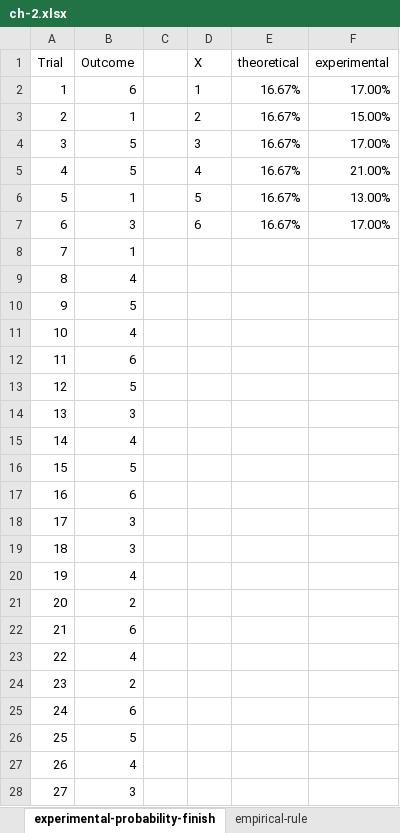
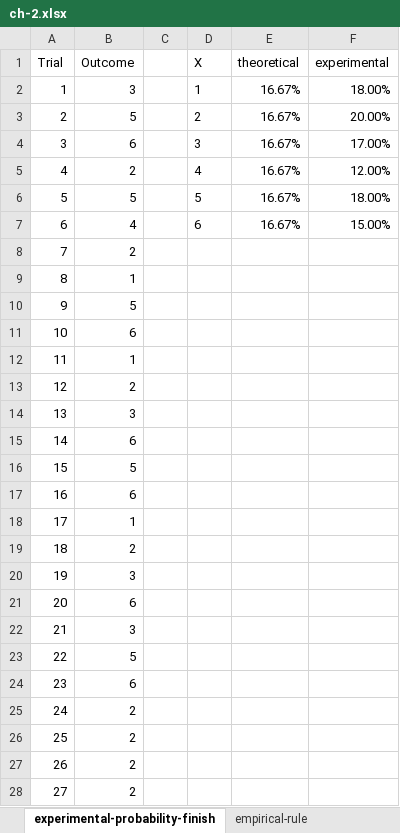
Before and after one commit to stringfestdata/advancing-into-analytics-book, an Excel workbook: ch-2.xlsx, sheet experimental-probability-finish, drawn as a sheet; only a part is shown; values as stored, in another font and other column widths than the file's, no borders; charts and pictures not drawn; the diff covers the shown part only; the diff names each change by its address in the sheet, - before the commit and + after, or states it on an @@ line.

```diff
--- a/ch-2.xlsx (sheet experimental-probability-finish)
+++ b/ch-2.xlsx (sheet experimental-probability-finish)
-B2 (Outcome): 6
+B2 (Outcome): 3
-F2 (experimental): 17.00%
+F2 (experimental): 18.00%
-B3 (Outcome): 1
+B3 (Outcome): 5
-F3 (experimental): 15.00%
+F3 (experimental): 20.00%
-B4 (Outcome): 5
+B4 (Outcome): 6
-B5 (Outcome): 5
+B5 (Outcome): 2
-F5 (experimental): 21.00%
+F5 (experimental): 12.00%
-B6 (Outcome): 1
+B6 (Outcome): 5
-F6 (experimental): 13.00%
+F6 (experimental): 18.00%
-B7 (Outcome): 3
+B7 (Outcome): 4
-F7 (experimental): 17.00%
+F7 (experimental): 15.00%
-B8 (Outcome): 1
+B8 (Outcome): 2
-B9 (Outcome): 4
+B9 (Outcome): 1
-B11 (Outcome): 4
+B11 (Outcome): 6
-B12 (Outcome): 6
+B12 (Outcome): 1
-B13 (Outcome): 5
+B13 (Outcome): 2
-B15 (Outcome): 4
+B15 (Outcome): 6
-B18 (Outcome): 3
+B18 (Outcome): 1
-B19 (Outcome): 3
+B19 (Outcome): 2
-B20 (Outcome): 4
+B20 (Outcome): 3
-B21 (Outcome): 2
+B21 (Outcome): 6
-B22 (Outcome): 6
+B22 (Outcome): 3
-B23 (Outcome): 4
+B23 (Outcome): 5
-B24 (Outcome): 2
+B24 (Outcome): 6
-B25 (Outcome): 6
+B25 (Outcome): 2
-B26 (Outcome): 5
+B26 (Outcome): 2
-B27 (Outcome): 4
+B27 (Outcome): 2
-B28 (Outcome): 3
+B28 (Outcome): 2
```
Also changed, not shown: 64 edited cells elsewhere in this sheet, sheet roulette-sample-mean-dist-finis, sheet law-of-large-numbers-finish, sheet roulette-dist-finish, charts or pictures, 1 other file.
